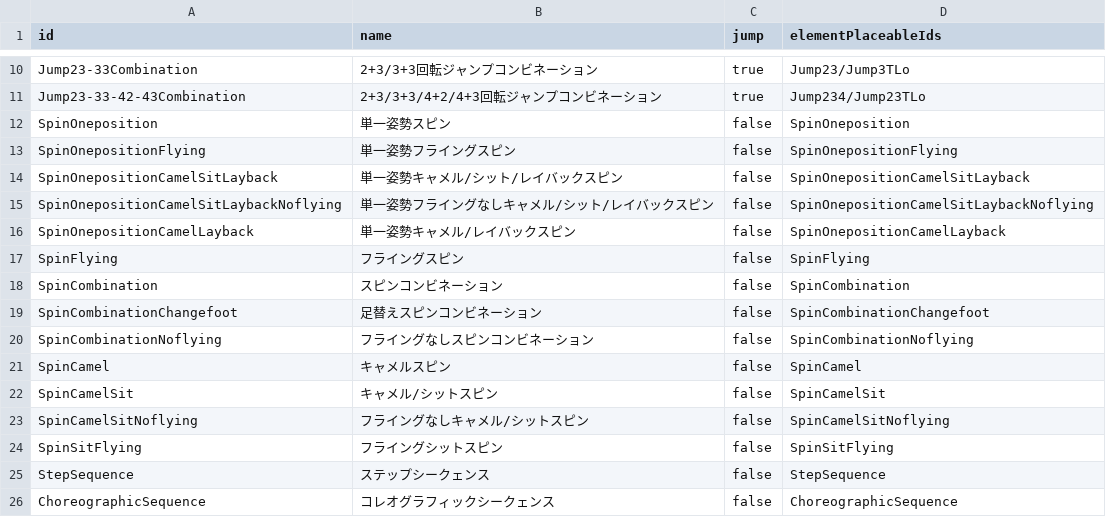
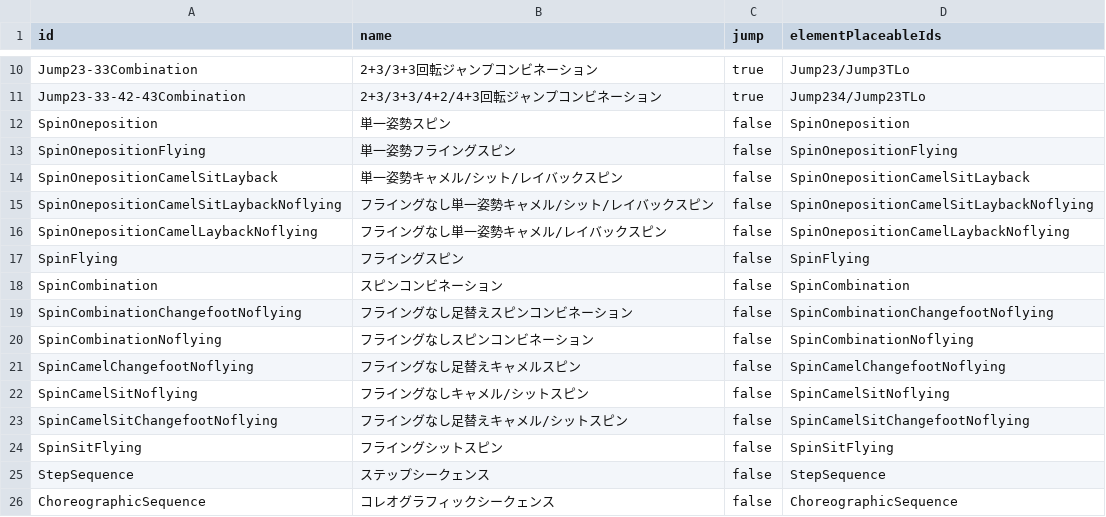
Before and after one commit to wlg-shinya/FigureSkateFrameworkForUnity, a CSV file: Fact/MasterData/ElementPlaceableSet.csv, drawn as a sheet; only a part is shown, gaps mark what is left out.

```diff
--- a/Fact/MasterData/ElementPlaceableSet.csv
+++ b/Fact/MasterData/ElementPlaceableSet.csv
@@ -14,11 +14,11 @@ SpinOnepositionFlying,単一姿勢フライングスピン,false,SpinOneposition
 SpinOnepositionCamelSitLayback,単一姿勢キャメル/シット/レイバックスピン,false,SpinOnepositionCamelSitLayback
-SpinOnepositionCamelSitLaybackNoflying,単一姿勢フライングなしキャメル/シット/レイバックスピン,false,SpinOnepositionCamelSitLaybackNoflying
-SpinOnepositionCamelLayback,単一姿勢キャメル/レイバックスピン,false,SpinOnepositionCamelLayback
+SpinOnepositionCamelSitLaybackNoflying,フライングなし単一姿勢キャメル/シット/レイバックスピン,false,SpinOnepositionCamelSitLaybackNoflying
+SpinOnepositionCamelLaybackNoflying,フライングなし単一姿勢キャメル/レイバックスピン,false,SpinOnepositionCamelLaybackNoflying
 SpinFlying,フライングスピン,false,SpinFlying
 SpinCombination,スピンコンビネーション,false,SpinCombination
-SpinCombinationChangefoot,足替えスピンコンビネーション,false,SpinCombinationChangefoot
+SpinCombinationChangefootNoflying,フライングなし足替えスピンコンビネーション,false,SpinCombinationChangefootNoflying
 SpinCombinationNoflying,フライングなしスピンコンビネーション,false,SpinCombinationNoflying
-SpinCamel,キャメルスピン,false,SpinCamel
-SpinCamelSit,キャメル/シットスピン,false,SpinCamelSit
+SpinCamelChangefootNoflying,フライングなし足替えキャメルスピン,false,SpinCamelChangefootNoflying
 SpinCamelSitNoflying,フライングなしキャメル/シットスピン,false,SpinCamelSitNoflying
+SpinCamelSitChangefootNoflying,フライングなし足替えキャメル/シットスピン,false,SpinCamelSitChangefootNoflying
 SpinSitFlying,フライングシットスピン,false,SpinSitFlying
```
Also changed, not shown: Fact/MasterData/2023-24/ProgramComponentRegulation.csv, Fact/MasterData/ElementPlaceable.csv, 32 other files.
